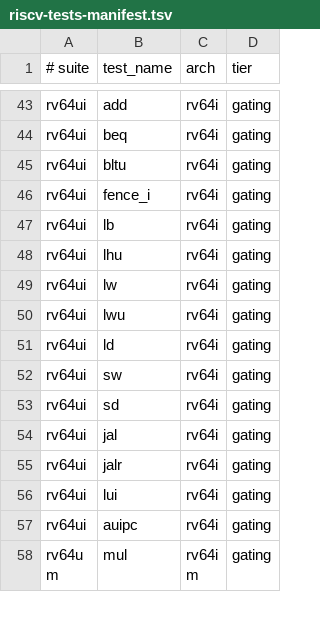
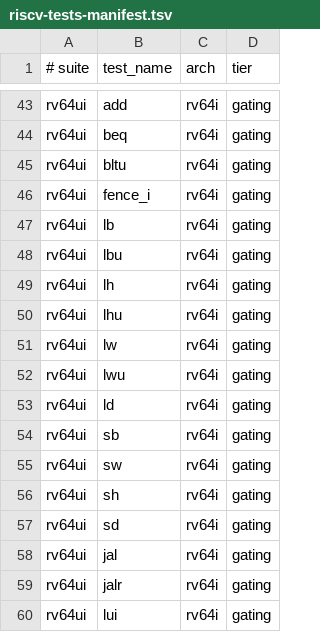
Before and after one commit to gaato/riscv-mbt, a TSV file: tools/riscv-tests-manifest.tsv, drawn as a sheet; only a part is shown, gaps mark what is left out; the shorter side is filled out with more unchanged rows; the diff names each change by its address in the sheet, - before the commit and + after, or states it on an @@ line.

```diff
--- a/tools/riscv-tests-manifest.tsv
+++ b/tools/riscv-tests-manifest.tsv
+row 48: rv64ui | lbu | rv64i | gating
+row 49: rv64ui | lh | rv64i | gating
+row 54: rv64ui | sb | rv64i | gating
+row 56: rv64ui | sh | rv64i | gating
```
Also changed, not shown: 2 other files.
